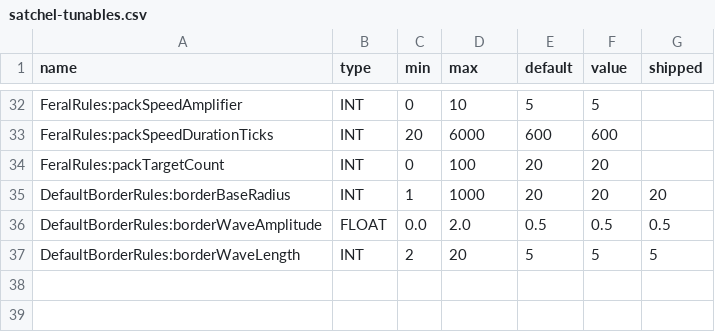
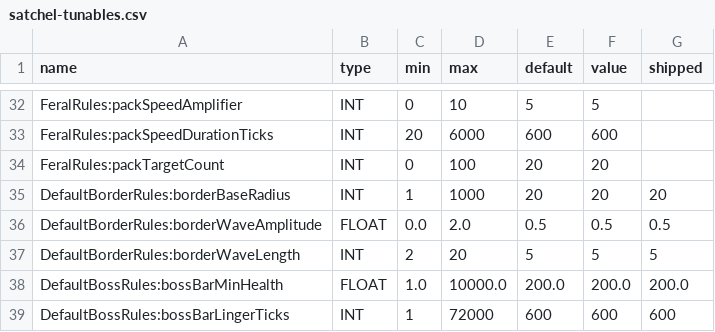
Before and after one commit to amkeyte/FrontierMode, a CSV file: Satchel/src/main/resources/satchel-tunables.csv, drawn as a sheet; only a part is shown, gaps mark what is left out; the diff names each change by its address in the sheet, - before the commit and + after, or states it on an @@ line.

```diff
--- a/Satchel/src/main/resources/satchel-tunables.csv
+++ b/Satchel/src/main/resources/satchel-tunables.csv
+row 38: DefaultBossRules:bossBarMinHealth | FLOAT | 1.0 | 10000.0 | 200.0 | 200.0 | 200.0
+row 39: DefaultBossRules:bossBarLingerTicks | INT | 1 | 72000 | 600 | 600 | 600
```
Also changed, not shown: 9 other files.
